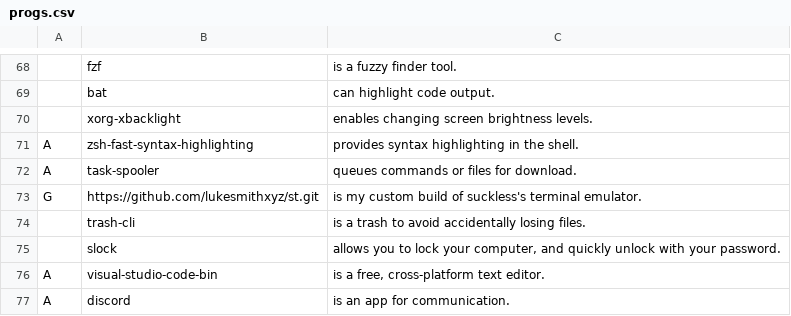
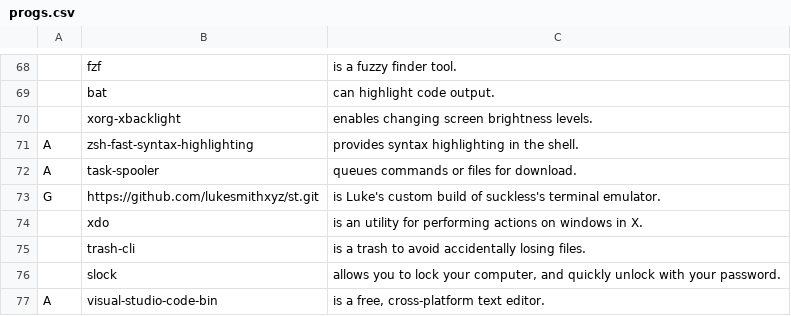
Before and after one commit to mysy00/LARBS, a CSV file: progs.csv, drawn as a sheet; only a part is shown, gaps mark what is left out; the shorter side is filled out with more unchanged rows.

Commit message:
Update progs.csv

```diff
--- a/progs.csv
+++ b/progs.csv
@@ -72,3 +72,4 @@ A,zsh-fast-syntax-highlighting,"provides syntax highlighting in the shell."
 A,task-spooler,"queues commands or files for download."
-G,https://github.com/lukesmithxyz/st.git,"is my custom build of suckless's terminal emulator."
+G,https://github.com/lukesmithxyz/st.git,"is Luke's custom build of suckless's terminal emulator."
+,xdo,"is an utility for performing actions on windows in X."
 ,trash-cli,"is a trash to avoid accidentally losing files."
```
